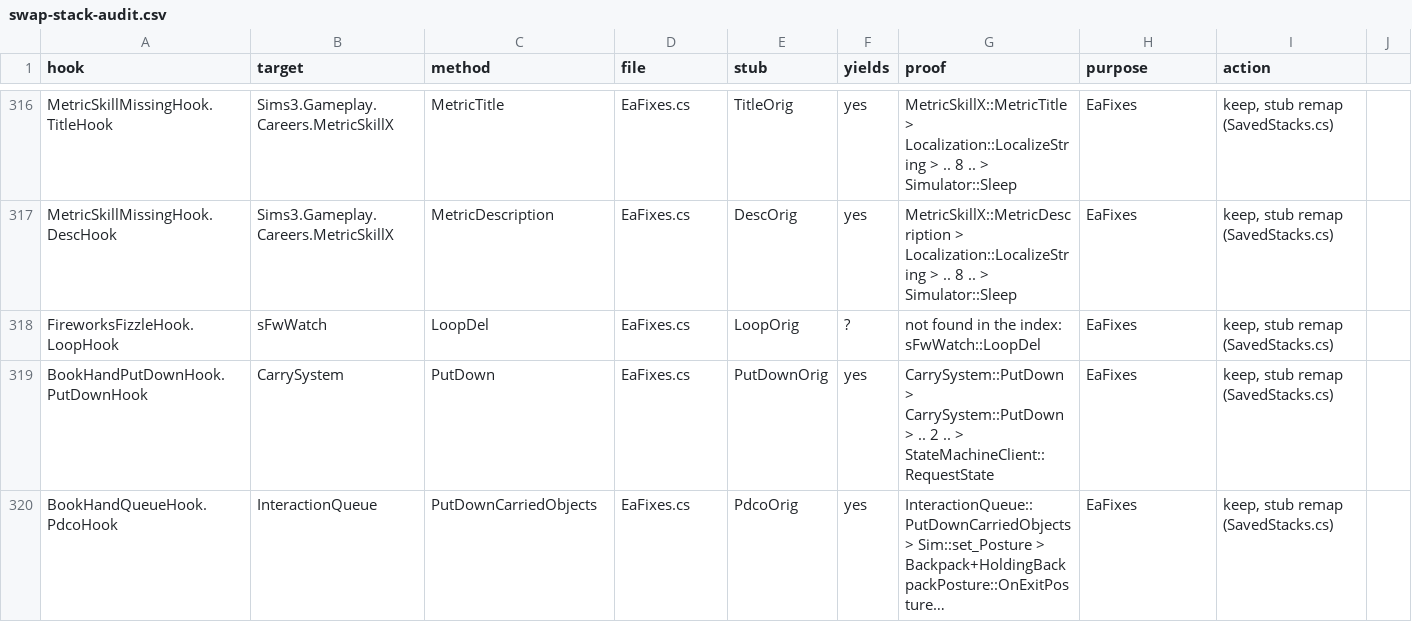
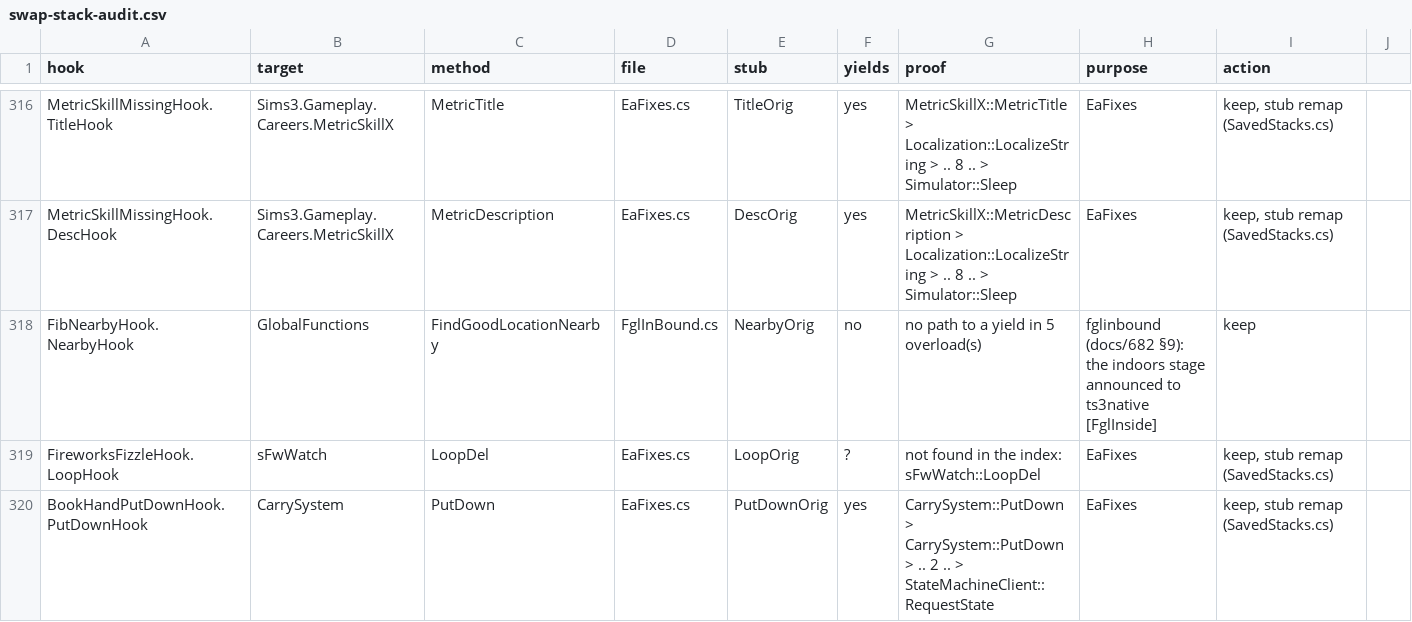
Before and after one commit to alexvixell35-stack/sims3-modernization, a CSV file: docs/data/swap-stack-audit.csv, drawn as a sheet; only a part is shown, gaps mark what is left out; the shorter side is filled out with more unchanged rows; long unchanged cells end in …; the diff names each change by its address in the sheet, - before the commit and + after, or states it on an @@ line.

```diff
--- a/docs/data/swap-stack-audit.csv
+++ b/docs/data/swap-stack-audit.csv
+row 318: FibNearbyHook.NearbyHook | GlobalFunctions | FindGoodLocationNearby | FglInBound.cs | NearbyOrig | no | no path to a yield in 5 overload(s) | fglinbound (docs/682 §9): the indoors stage announced to ts3native [FglInside] | keep
```
Also changed, not shown: 22 other files.
